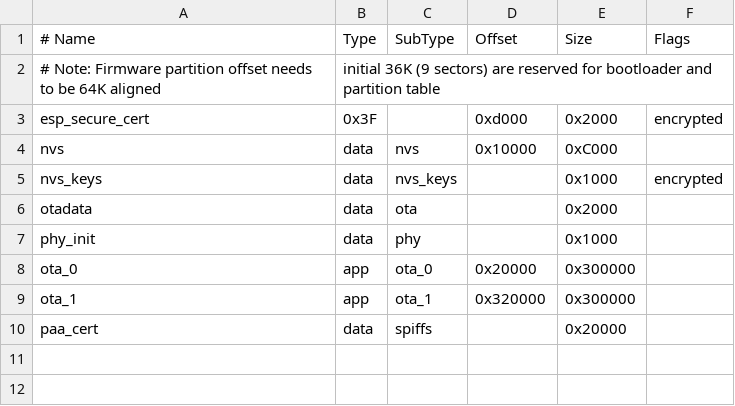
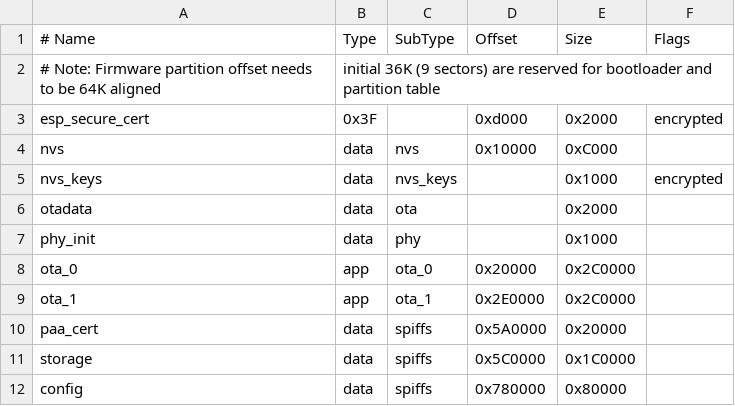
Before and after one commit to tomasmcguinness/matter-esp32-heating-monitor, a CSV file: partitions.csv, drawn as a sheet.

```diff
--- a/partitions.csv
+++ b/partitions.csv
@@ -7,4 +7,6 @@ otadata,  data, ota,     ,          0x2000
 phy_init, data, phy,     ,          0x1000,
-ota_0,    app,  ota_0,   0x20000,   0x300000,
-ota_1,    app,  ota_1,   0x320000,  0x300000,
-paa_cert, data, spiffs,  ,          0x20000
+ota_0,    app,  ota_0,   0x20000,   0x2C0000,
+ota_1,    app,  ota_1,   0x2E0000,  0x2C0000,
+paa_cert, data, spiffs,  0x5A0000,  0x20000,
+storage,  data, spiffs,  0x5C0000,  0x1C0000,
+config,   data, spiffs,  0x780000,  0x80000
```
Also changed, not shown: 4 other files.
